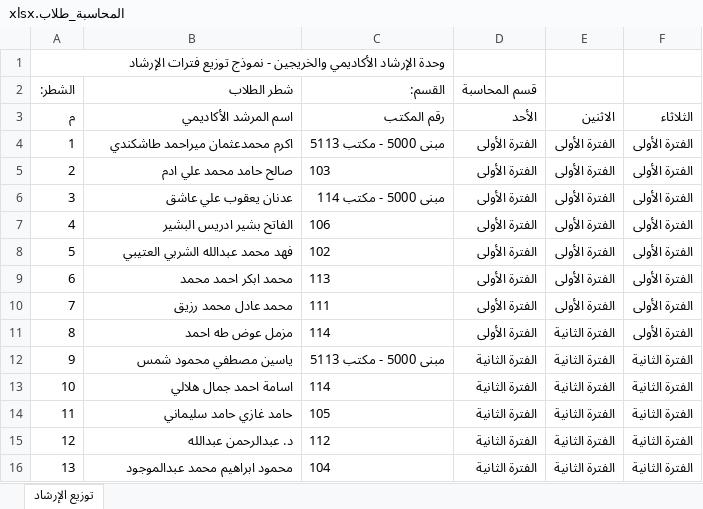
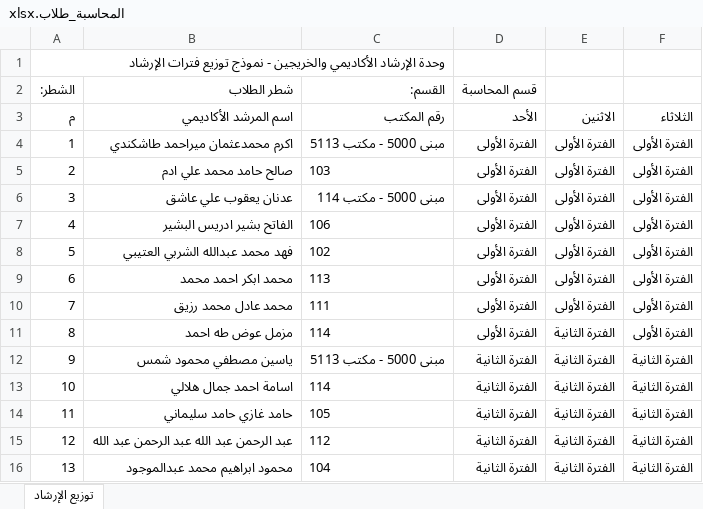
Before and after one commit to salfawaz15/SSS, an Excel workbook: المرفقات/المرشدين/توزيع فترات الارشاد/توزيع فترات الارشاد محدث/تحديث/نماذج_جاهزة_للرفع/المحاسبة_طلاب.xlsx, sheet توزيع الإرشاد, drawn as a sheet; values as stored, in another font and other column widths than the file's, no borders; the diff names each change by its address in the sheet, - before the commit and + after, or states it on an @@ line.

```diff
--- a/المرفقات/المرشدين/توزيع فترات الارشاد/توزيع فترات الارشاد محدث/تحديث/نماذج_جاهزة_للرفع/المحاسبة_طلاب.xlsx (sheet توزيع الإرشاد)
+++ b/المرفقات/المرشدين/توزيع فترات الارشاد/توزيع فترات الارشاد محدث/تحديث/نماذج_جاهزة_للرفع/المحاسبة_طلاب.xlsx (sheet توزيع الإرشاد)
-B15 (شطر الطلاب): د. عبدالرحمن عبدالله
+B15 (شطر الطلاب): عبد الرحمن عبد الله عبد الرحمن عبد الله
```
Also changed, not shown: المرفقات/المرشدين/توزيع فترات الارشاد/توزيع فترات الارشاد محدث/تحديث/نماذج_جاهزة_للرفع/الإدارة_طلاب.xlsx, المرفقات/المرشدين/توزيع فترات الارشاد/توزيع فترات الارشاد محدث/تحديث/نماذج_جاهزة_للرفع/الاقتصاد والتمويل_طلاب.xlsx, 3 other files.
